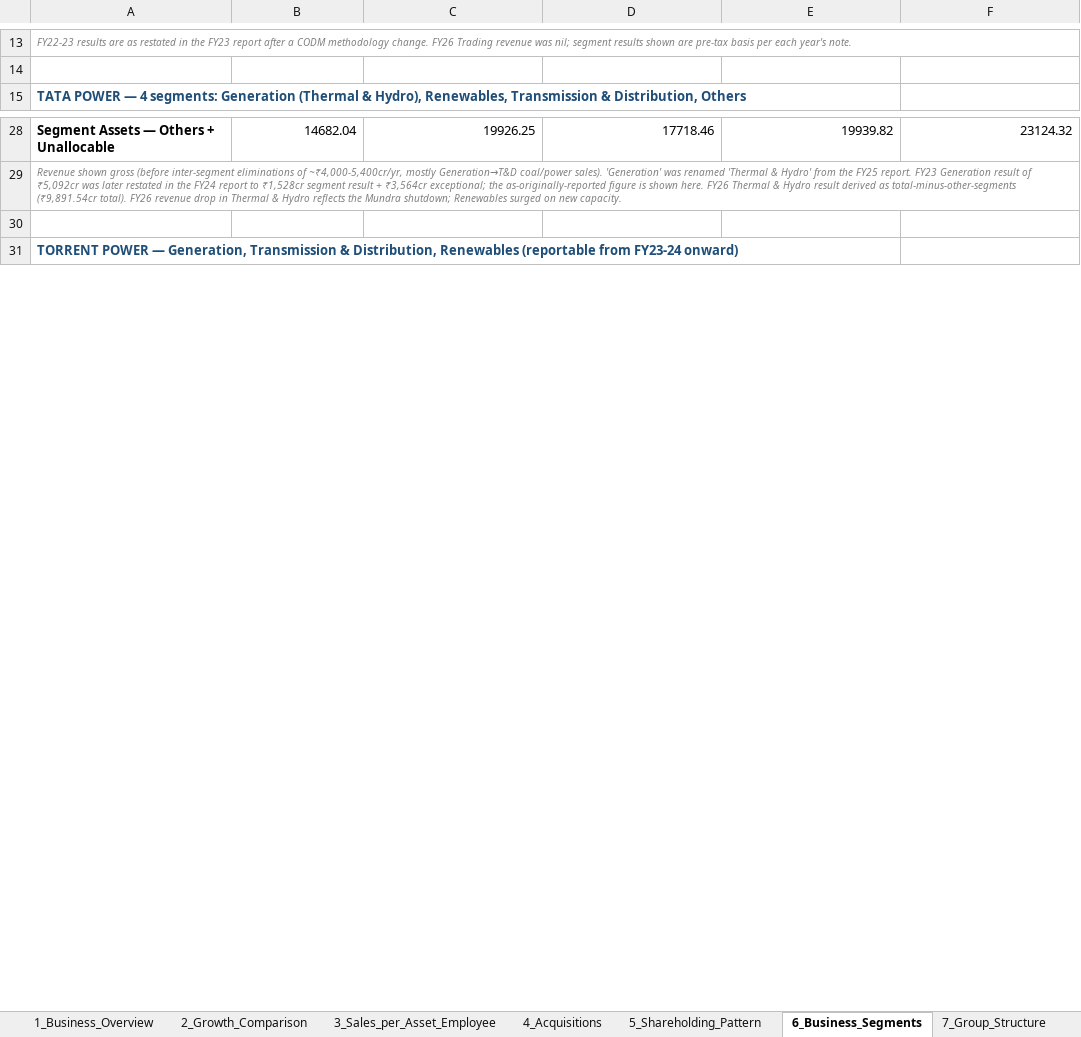
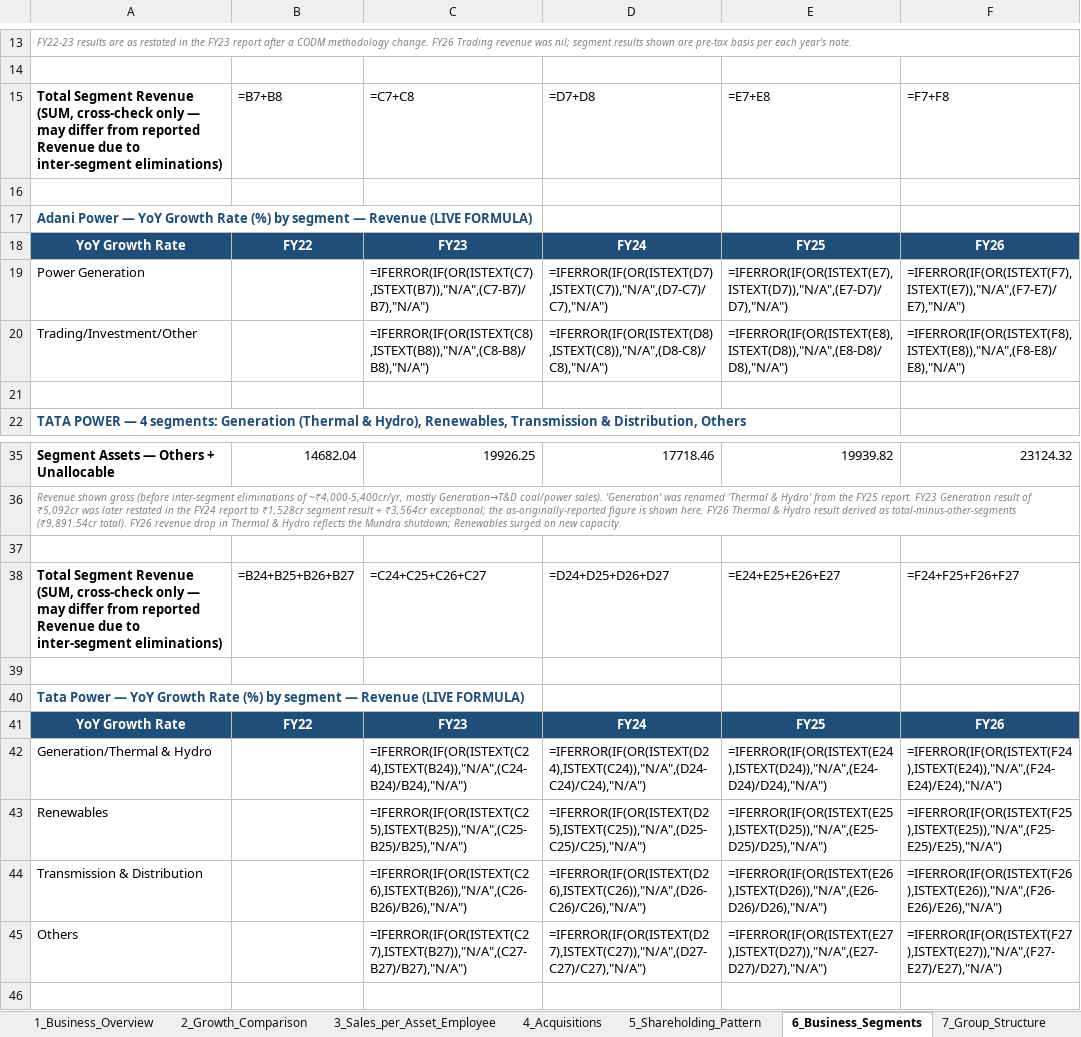
Before and after one commit to adityaranjith-web/FADM-, an Excel workbook: FADM_AdaniPower_Analysis.xlsx, sheet 6_Business_Segments, drawn as a sheet; only a part is shown, gaps mark what is left out; the shorter side is filled out with more unchanged rows; values as stored, in another font and other column widths than the file's, no borders; formulas without a stored value are shown as written; charts and pictures not drawn; the diff covers the shown part only; the diff names each change by its address in the sheet, - before the commit and + after, or states it on an @@ line.

```diff
--- a/FADM_AdaniPower_Analysis.xlsx (sheet 6_Business_Segments)
+++ b/FADM_AdaniPower_Analysis.xlsx (sheet 6_Business_Segments)
+row 15: Total Segment Revenue (SUM, cross-check only — may differ from reported Revenue due to inter-segment eliminations) | =B7+B8 | =C7+C8 | =D7+D8 | =E7+E8 | =F7+F8
+row 16: (empty)
+row 17: Adani Power — YoY Growth Rate (%) by segment — Revenue (LIVE FORMULA)
+row 18: YoY Growth Rate | FY22 | FY23 | FY24 | FY25 | FY26
+row 19: Power Generation |  | =IFERROR(IF(OR(ISTEXT(C7),ISTEXT(B7)),"N/A",(C7-B7)/B7),"N/A") | =IFERROR(IF(OR(ISTEXT(D7),ISTEXT(C7)),"N/A",(D7-C7)/C7),"N/A") | =IFERROR(IF(OR(ISTEXT(E7),ISTEXT(D7)),"N/A",(E7-D7)/D7),"N/A") | =IFERROR(IF(OR(ISTEXT(F7),ISTEXT(E7)),"N/A",(F7-E7)/E7),"N/A")
+row 20: Trading/Investment/Other |  | =IFERROR(IF(OR(ISTEXT(C8),ISTEXT(B8)),"N/A",(C8-B8)/B8),"N/A") | =IFERROR(IF(OR(ISTEXT(D8),ISTEXT(C8)),"N/A",(D8-C8)/C8),"N/A") | =IFERROR(IF(OR(ISTEXT(E8),ISTEXT(D8)),"N/A",(E8-D8)/D8),"N/A") | =IFERROR(IF(OR(ISTEXT(F8),ISTEXT(E8)),"N/A",(F8-E8)/E8),"N/A")
+row 21: (empty)
+row 37: (empty)
+row 38: Total Segment Revenue (SUM, cross-check only — may differ from reported Revenue due to inter-segment eliminations) | =B24+B25+B26+B27 | =C24+C25+C26+C27 | =D24+D25+D26+D27 | =E24+E25+E26+E27 | =F24+F25+F26+F27
+row 39: (empty)
+row 40: Tata Power — YoY Growth Rate (%) by segment — Revenue (LIVE FORMULA)
+row 41: YoY Growth Rate | FY22 | FY23 | FY24 | FY25 | FY26
+row 42: Generation/Thermal & Hydro |  | =IFERROR(IF(OR(ISTEXT(C24),ISTEXT(B24)),"N/A",(C24-B24)/B24),"N/A") | =IFERROR(IF(OR(ISTEXT(D24),ISTEXT(C24)),"N/A",(D24-C24)/C24),"N/A") | =IFERROR(IF(OR(ISTEXT(E24),ISTEXT(D24)),"N/A",(E24-D24)/D24),"N/A") | =IFERROR(IF(OR(ISTEXT(F24),ISTEXT(E24)),"N/A",(F24-E24)/E24),"N/A")
+row 43: Renewables |  | =IFERROR(IF(OR(ISTEXT(C25),ISTEXT(B25)),"N/A",(C25-B25)/B25),"N/A") | =IFERROR(IF(OR(ISTEXT(D25),ISTEXT(C25)),"N/A",(D25-C25)/C25),"N/A") | =IFERROR(IF(OR(ISTEXT(E25),ISTEXT(D25)),"N/A",(E25-D25)/D25),"N/A") | =IFERROR(IF(OR(ISTEXT(F25),ISTEXT(E25)),"N/A",(F25-E25)/E25),"N/A")
+row 44: Transmission & Distribution |  | =IFERROR(IF(OR(ISTEXT(C26),ISTEXT(B26)),"N/A",(C26-B26)/B26),"N/A") | =IFERROR(IF(OR(ISTEXT(D26),ISTEXT(C26)),"N/A",(D26-C26)/C26),"N/A") | =IFERROR(IF(OR(ISTEXT(E26),ISTEXT(D26)),"N/A",(E26-D26)/D26),"N/A") | =IFERROR(IF(OR(ISTEXT(F26),ISTEXT(E26)),"N/A",(F26-E26)/E26),"N/A")
+row 45: Others |  | =IFERROR(IF(OR(ISTEXT(C27),ISTEXT(B27)),"N/A",(C27-B27)/B27),"N/A") | =IFERROR(IF(OR(ISTEXT(D27),ISTEXT(C27)),"N/A",(D27-C27)/C27),"N/A") | =IFERROR(IF(OR(ISTEXT(E27),ISTEXT(D27)),"N/A",(E27-D27)/D27),"N/A") | =IFERROR(IF(OR(ISTEXT(F27),ISTEXT(E27)),"N/A",(F27-E27)/E27),"N/A")
```
Also changed, not shown: 8 added rows elsewhere in this sheet, charts or pictures.
